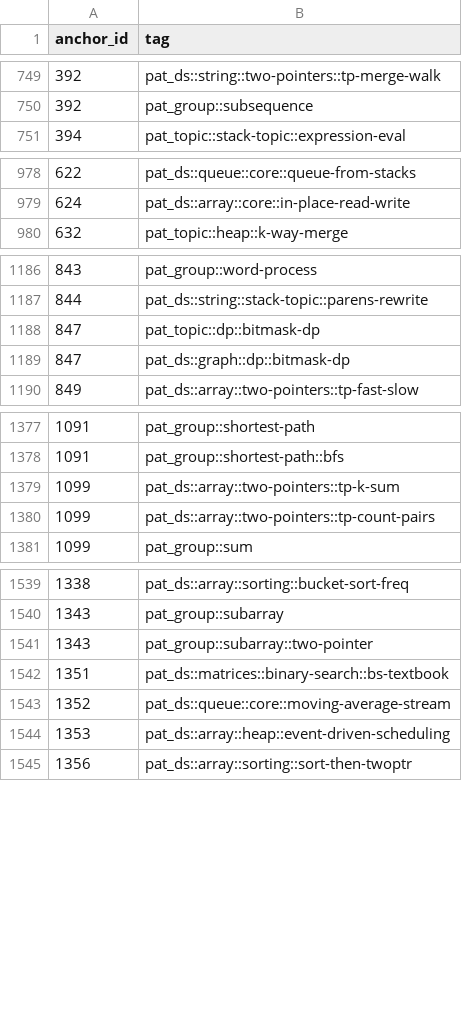
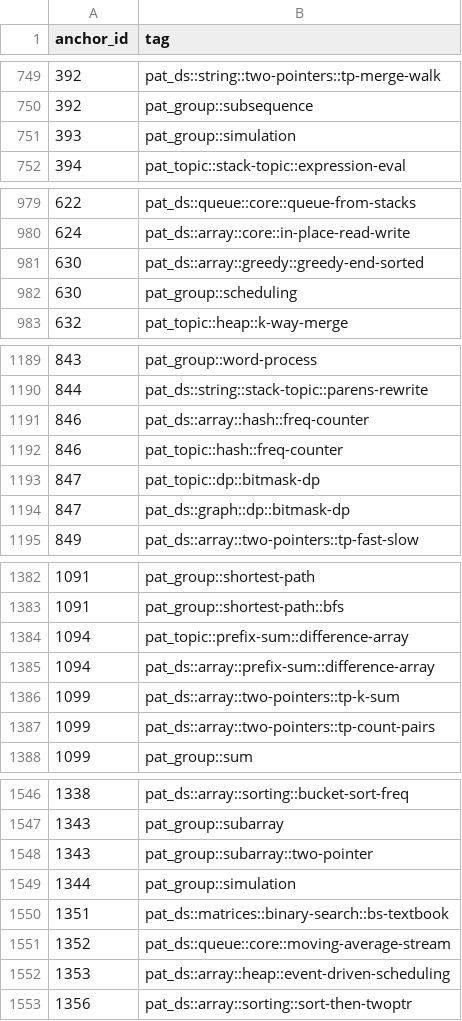
Before and after one commit to pradhapganesanjava/pghubtech, a CSV file: portal/public/patterns-data.csv, drawn as a sheet; only a part is shown, gaps mark what is left out; the diff names each change by its address in the sheet, - before the commit and + after, or states it on an @@ line.

```diff
--- a/portal/public/patterns-data.csv
+++ b/portal/public/patterns-data.csv
+row 751: 393 | pat_group::simulation
+row 981: 630 | pat_ds::array::greedy::greedy-end-sorted
+row 982: 630 | pat_group::scheduling
+row 1191: 846 | pat_ds::array::hash::freq-counter
+row 1192: 846 | pat_topic::hash::freq-counter
+row 1384: 1094 | pat_topic::prefix-sum::difference-array
+row 1385: 1094 | pat_ds::array::prefix-sum::difference-array
+row 1549: 1344 | pat_group::simulation
```
Also changed, not shown: 2 other files.
